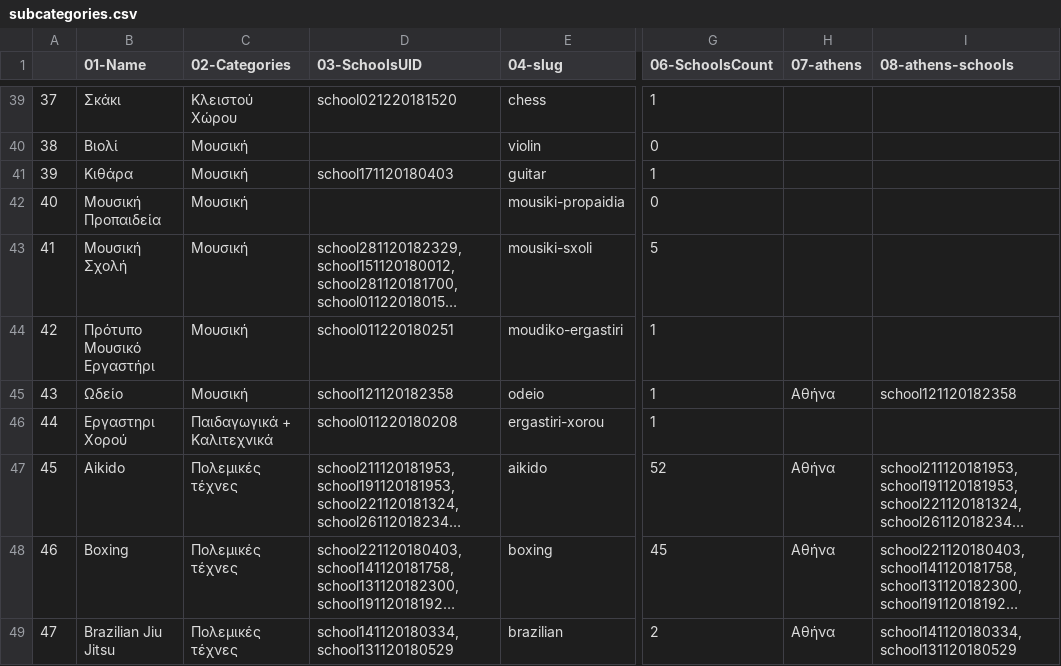
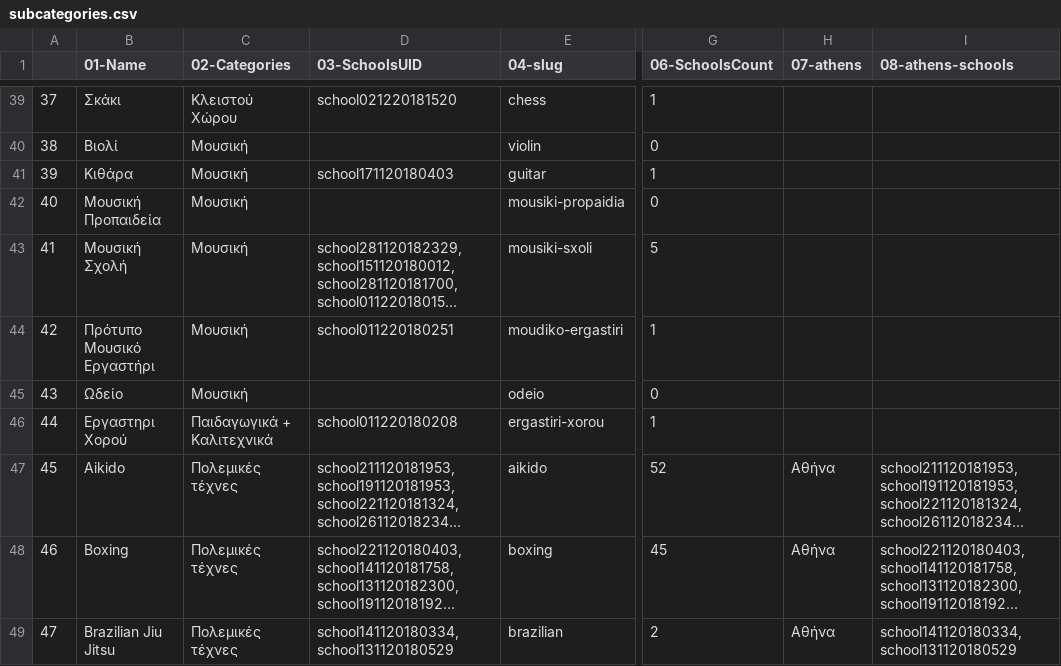
Before and after one commit to dimitrisdervas/activekoala2, a CSV file: csv/google/subcategories.csv, drawn as a sheet; only a part is shown, gaps mark what is left out; long unchanged cells end in …; the diff names each change by its address in the sheet, - before the commit and + after, or states it on an @@ line.

```diff
--- a/csv/google/subcategories.csv
+++ b/csv/google/subcategories.csv
-D45 (03-SchoolsUID): school121120182358
+D45 (03-SchoolsUID): (empty)
-G45 (06-SchoolsCount): 1
+G45 (06-SchoolsCount): 0
-H45 (07-athens): Αθήνα
+H45 (07-athens): (empty)
-I45 (08-athens-schools): school121120182358
+I45 (08-athens-schools): (empty)
```
Also changed, not shown: csv/google/categories.csv, 12 other files.
